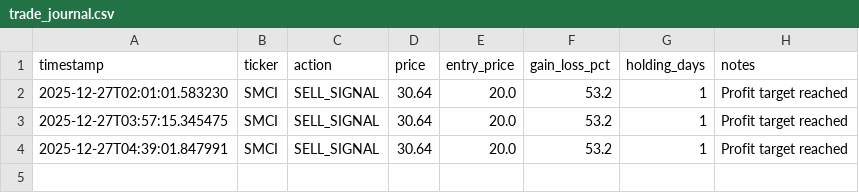
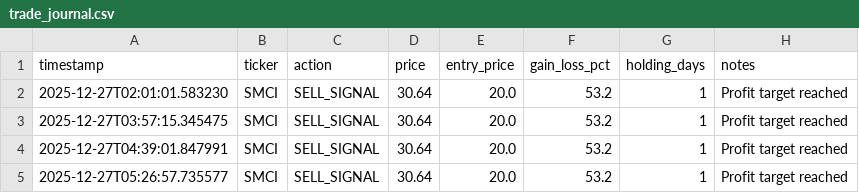
Before and after one commit to jergrif73/whale-watcher, a CSV file: docs/data/trade_journal.csv, drawn as a sheet; the diff names each change by its address in the sheet, - before the commit and + after, or states it on an @@ line.

```diff
--- a/docs/data/trade_journal.csv
+++ b/docs/data/trade_journal.csv
+row 5: 2025-12-27T05:26:57.735577 | SMCI | SELL_SIGNAL | 30.64 | 20.0 | 53.2 | 1 | Profit target reached
```
Also changed, not shown: 1 other file.
